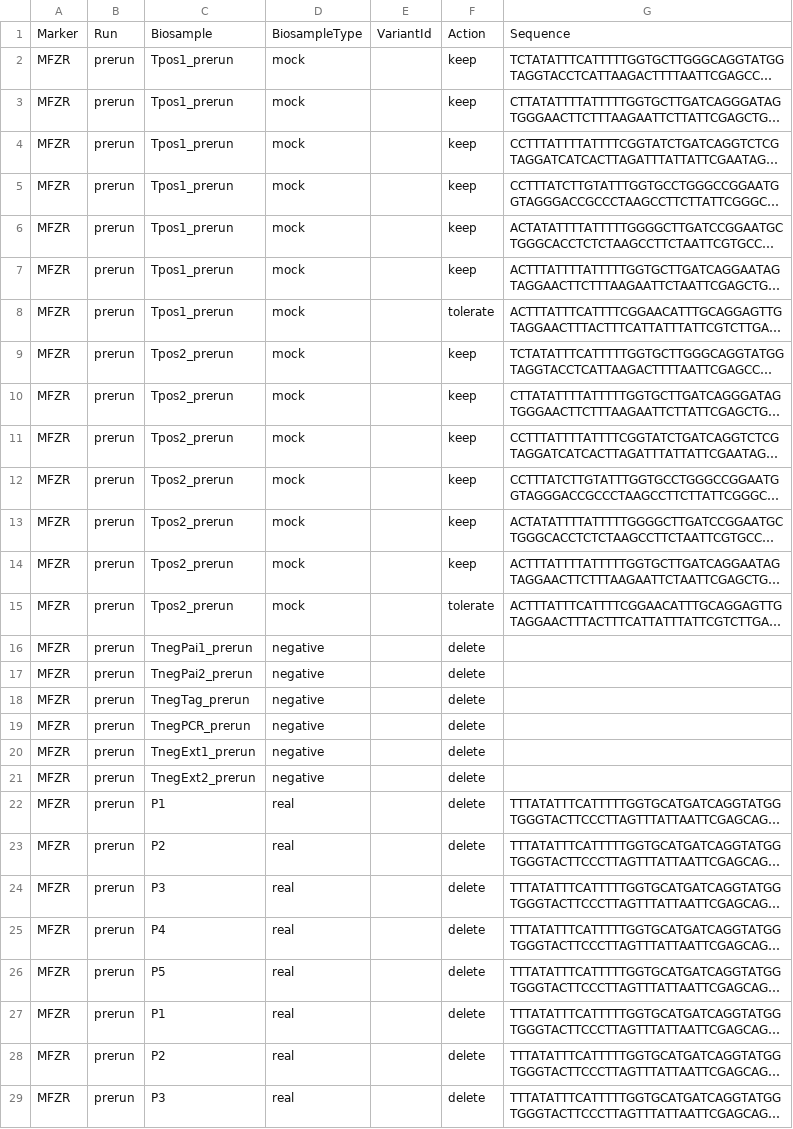
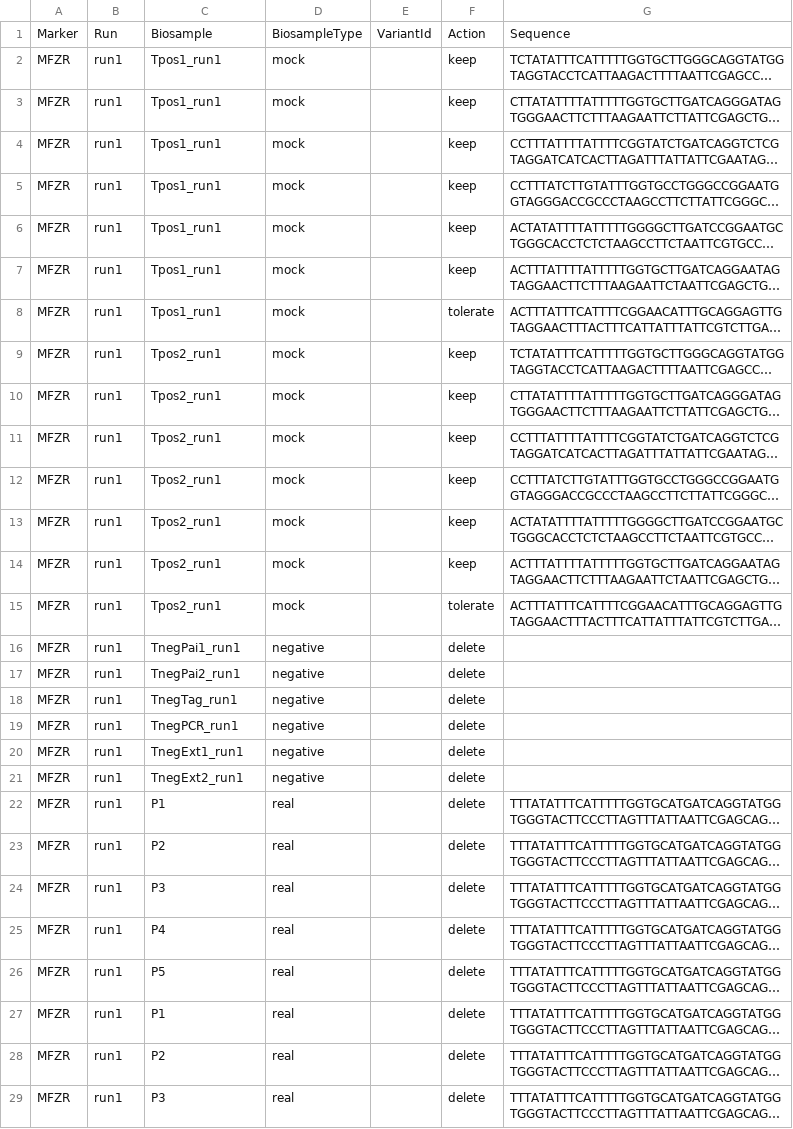
Before and after one commit to aitgon/vtam, a TSV file: doc/data/known_occurrences_mfzr.tsv, drawn as a sheet; only a part is shown; long unchanged cells end in …; the diff covers the shown part only; the diff names each change by its address in the sheet, - before the commit and + after, or states it on an @@ line.

```diff
--- a/doc/data/known_occurrences_mfzr.tsv
+++ b/doc/data/known_occurrences_mfzr.tsv
-B2:B29: prerun
+B2:B29: run1
-C2:C8: Tpos1_prerun
+C2:C8: Tpos1_run1
-C9:C15: Tpos2_prerun
+C9:C15: Tpos2_run1
-C16: TnegPai1_prerun
+C16: TnegPai1_run1
-C17: TnegPai2_prerun
+C17: TnegPai2_run1
-C18: TnegTag_prerun
+C18: TnegTag_run1
-C19: TnegPCR_prerun
+C19: TnegPCR_run1
-C20: TnegExt1_prerun
+C20: TnegExt1_run1
-C21: TnegExt2_prerun
+C21: TnegExt2_run1
```
Also changed, not shown: 2 edited cells elsewhere in this file, 12 other files.
